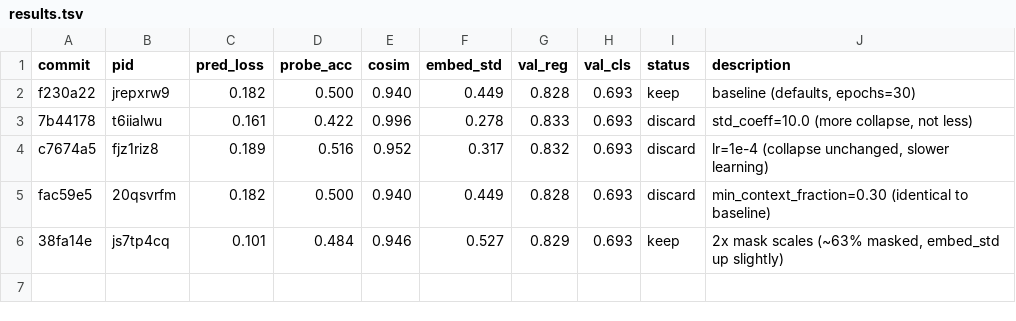
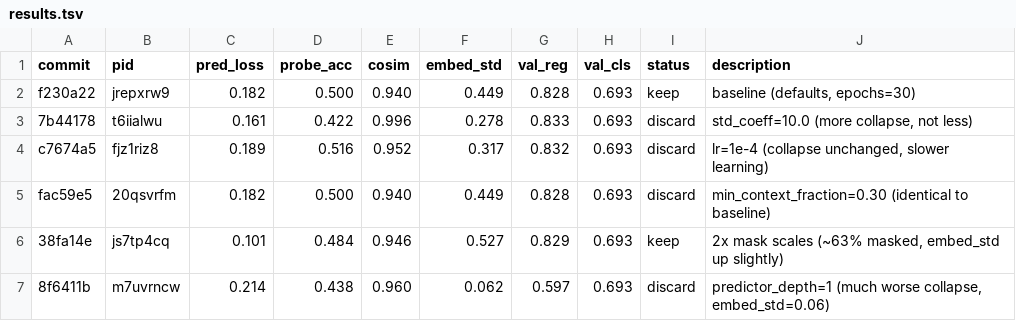
Before and after one commit to dungscout96/eb_jepa_eeg, a TSV file: results.tsv, drawn as a sheet; the diff names each change by its address in the sheet, - before the commit and + after, or states it on an @@ line.

```diff
--- a/results.tsv
+++ b/results.tsv
+row 7: 8f6411b | m7uvrncw | 0.214 | 0.438 | 0.960 | 0.062 | 0.597 | 0.693 | discard | predictor_depth=1 (much worse collapse, embed_std=0.06)
```
Also changed, not shown: 1 other file.
